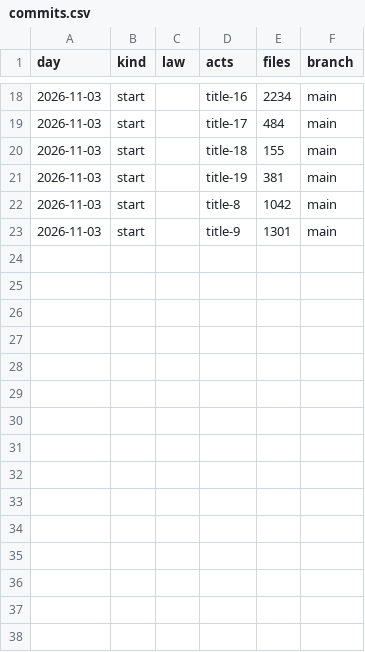
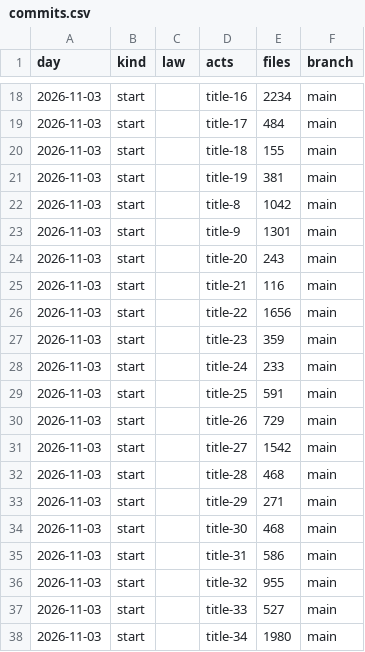
Before and after one commit to lexifina/united-states-alabama-law, a CSV file: data/commits.csv, drawn as a sheet; only a part is shown, gaps mark what is left out.

Commit message:
Documentation, tables, tools and REPRODUCE.md
Appended 15 commits to 42d28b305136; corpus sha256 fa7bc525a092f304ae810f7f684fc1791b1044672df68330e8d6dd75219a5b3c, data retrieved 2026-11-03.

```diff
--- a/data/commits.csv
+++ b/data/commits.csv
@@ -23 +23,16 @@ day,kind,law,acts,files,branch
 2026-11-03,start,,title-9,1301,main
+2026-11-03,start,,title-20,243,main
+2026-11-03,start,,title-21,116,main
+2026-11-03,start,,title-22,1656,main
+2026-11-03,start,,title-23,359,main
+2026-11-03,start,,title-24,233,main
+2026-11-03,start,,title-25,591,main
+2026-11-03,start,,title-26,729,main
+2026-11-03,start,,title-27,1542,main
+2026-11-03,start,,title-28,468,main
+2026-11-03,start,,title-29,271,main
+2026-11-03,start,,title-30,468,main
+2026-11-03,start,,title-31,586,main
+2026-11-03,start,,title-32,955,main
+2026-11-03,start,,title-33,527,main
+2026-11-03,start,,title-34,1980,main
```
Also changed, not shown: data/laws.csv, 18 other files.
